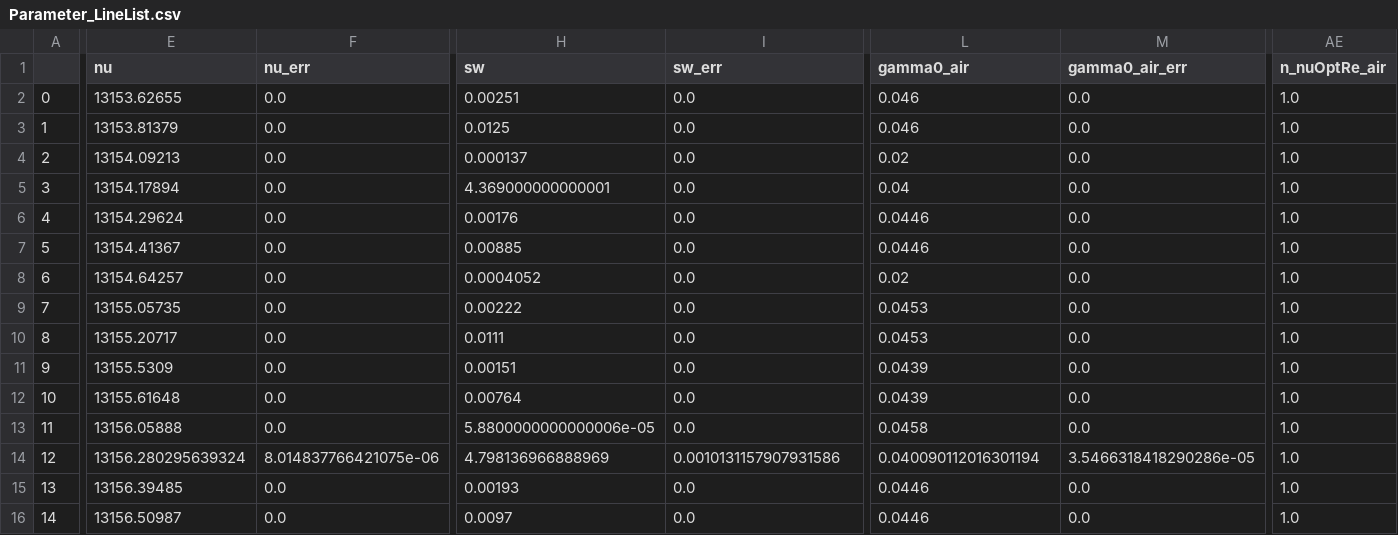
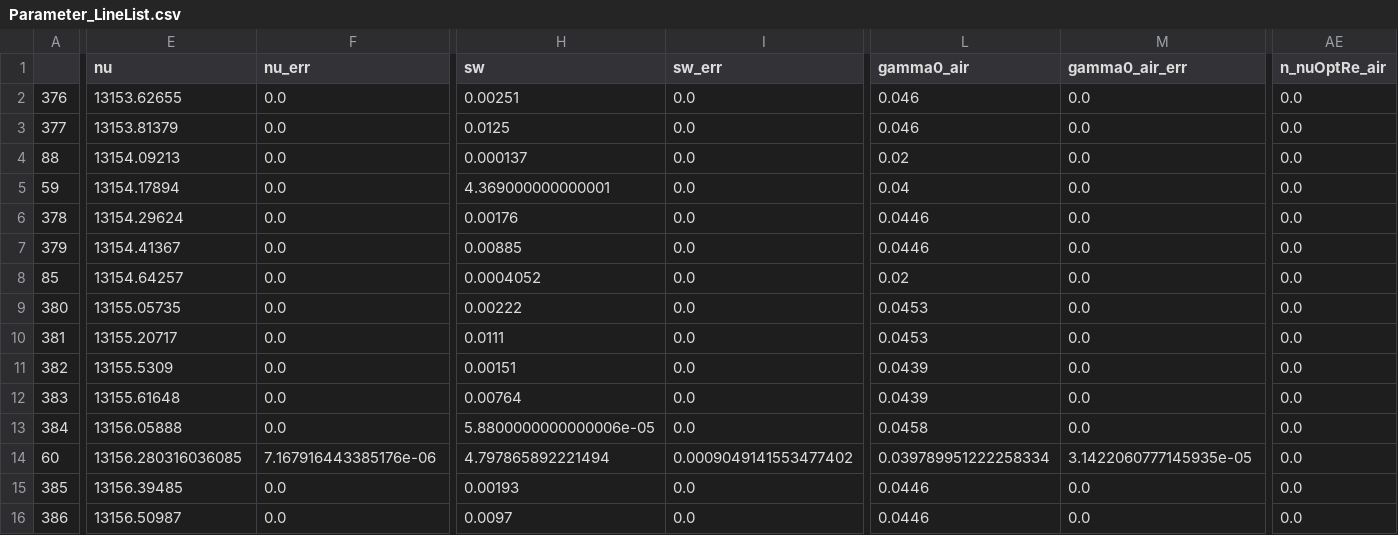
Before and after one commit to usnistgov/MATS, a CSV file: Examples/Synthetic_Spectra/Parameter_LineList.csv, drawn as a sheet; only a part is shown, gaps mark what is left out; the diff covers the shown part only; the diff names each change by its address in the sheet, - before the commit and + after, or states it on an @@ line.

```diff
--- a/Examples/Synthetic_Spectra/Parameter_LineList.csv
+++ b/Examples/Synthetic_Spectra/Parameter_LineList.csv
-A2: 0
+A2: 376
-AE2:AE16 (n_nuOptRe_air): 1.0
+AE2:AE16 (n_nuOptRe_air): 0.0
-A3: 1
+A3: 377
-A4: 2
+A4: 88
-A5: 3
+A5: 59
-A6: 4
+A6: 378
-A7: 5
+A7: 379
-A8: 6
+A8: 85
-A9: 7
+A9: 380
-A10: 8
+A10: 381
-A11: 9
+A11: 382
-A12: 10
+A12: 383
-A13: 11
+A13: 384
-A14: 12
+A14: 60
-E14 (nu): 13156.280295639324
+E14 (nu): 13156.280316036085
-F14 (nu_err): 8.014837766421075e-06
+F14 (nu_err): 7.167916443385176e-06
-H14 (sw): 4.798136966888969
+H14 (sw): 4.797865892221494
-I14 (sw_err): 0.0010131157907931586
+I14 (sw_err): 0.0009049141553477402
-L14 (gamma0_air): 0.040090112016301194
+L14 (gamma0_air): 0.039789951222258334
-M14 (gamma0_air_err): 3.5466318418290286e-05
+M14 (gamma0_air_err): 3.1422060777145935e-05
-A15: 13
+A15: 385
-A16: 14
+A16: 386
```
Also changed, not shown: 46 edited cells elsewhere in this file, Examples/Synthetic_Spectra/100_torr.csv, Examples/Synthetic_Spectra/200_torr.csv, 4 other files.
